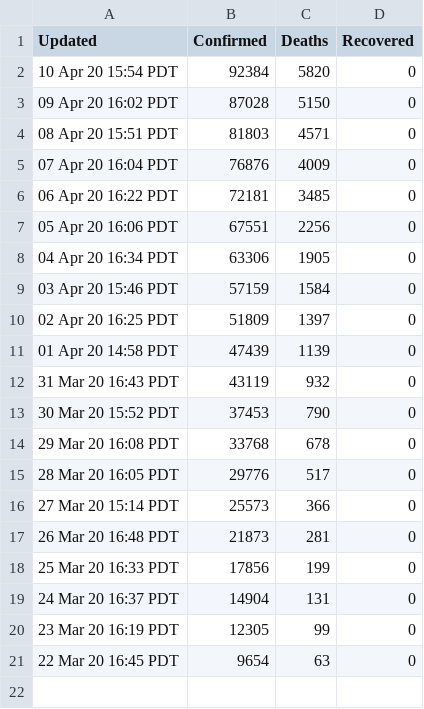
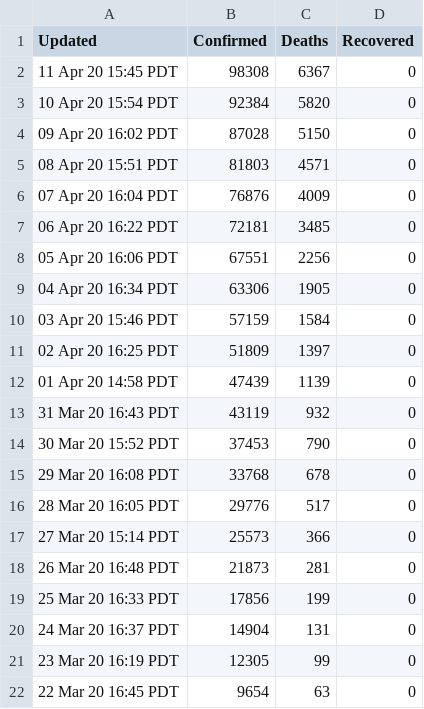
Before and after one commit to kevinusername/covid-extractor, a CSV file: out/csv/NewYorkCity.csv, drawn as a sheet; the diff names each change by its address in the sheet, - before the commit and + after, or states it on an @@ line.

```diff
--- a/out/csv/NewYorkCity.csv
+++ b/out/csv/NewYorkCity.csv
+row 2: 11 Apr 20 15:45 PDT | 98308 | 6367 | 0
```
Also changed, not shown: out/csv/LosAngeles.csv, out/csv/SantaBarbara.csv, 3 other files.
